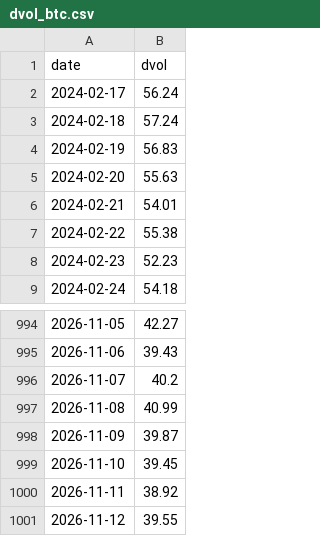
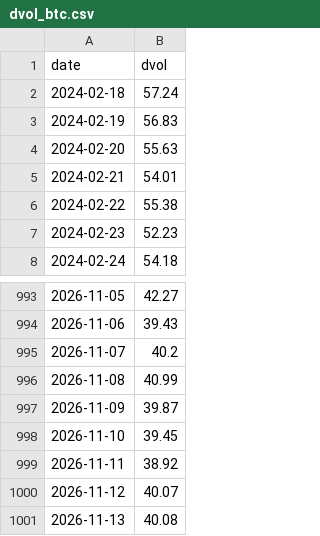
Before and after one commit to SannyLi0322/dvol-relay, a CSV file: data/dvol_btc.csv, drawn as a sheet; only a part is shown, gaps mark what is left out.

Commit message:
dvol 2026-11-13T01:17Z

```diff
--- a/data/dvol_btc.csv
+++ b/data/dvol_btc.csv
@@ -1,3 +1,2 @@
 date,dvol
-2024-02-17,56.24
 2024-02-18,57.24
@@ -1000,2 +999,3 @@ date,dvol
 2026-11-11,38.92
-2026-11-12,39.55
+2026-11-12,40.07
+2026-11-13,40.08
```
Also changed, not shown: data/dvol_eth.csv, 1 other file.
